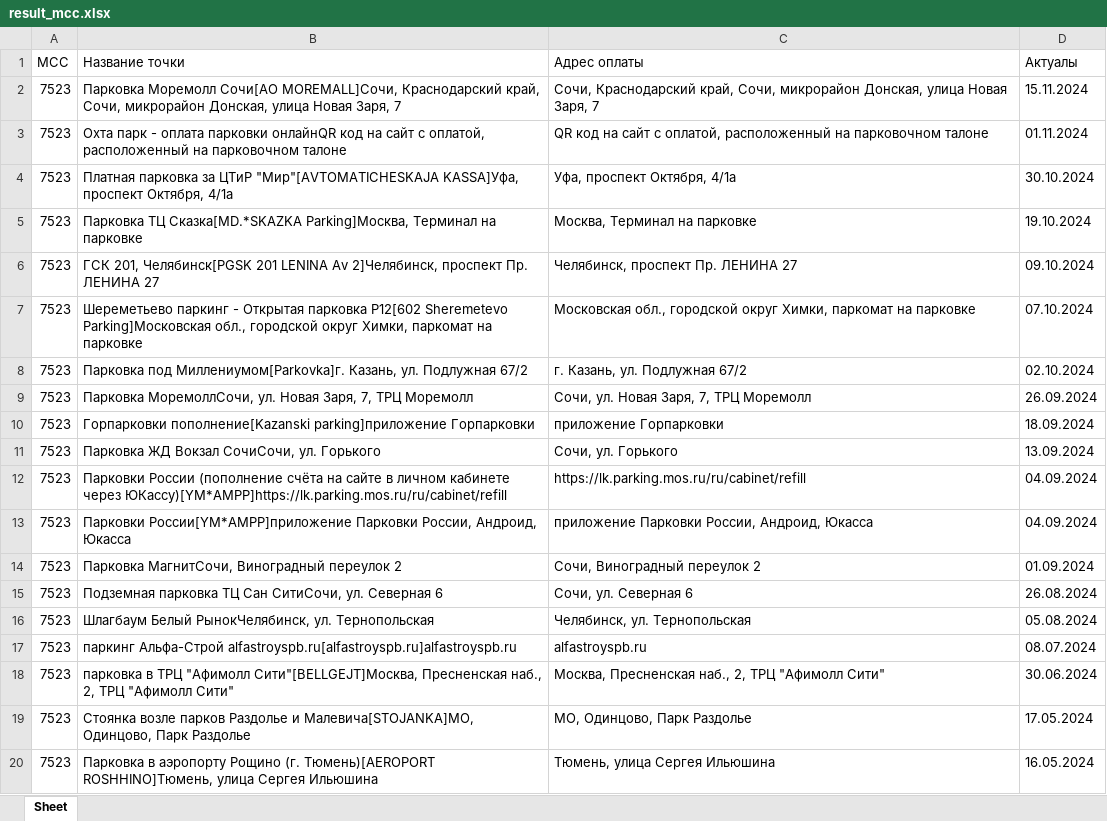
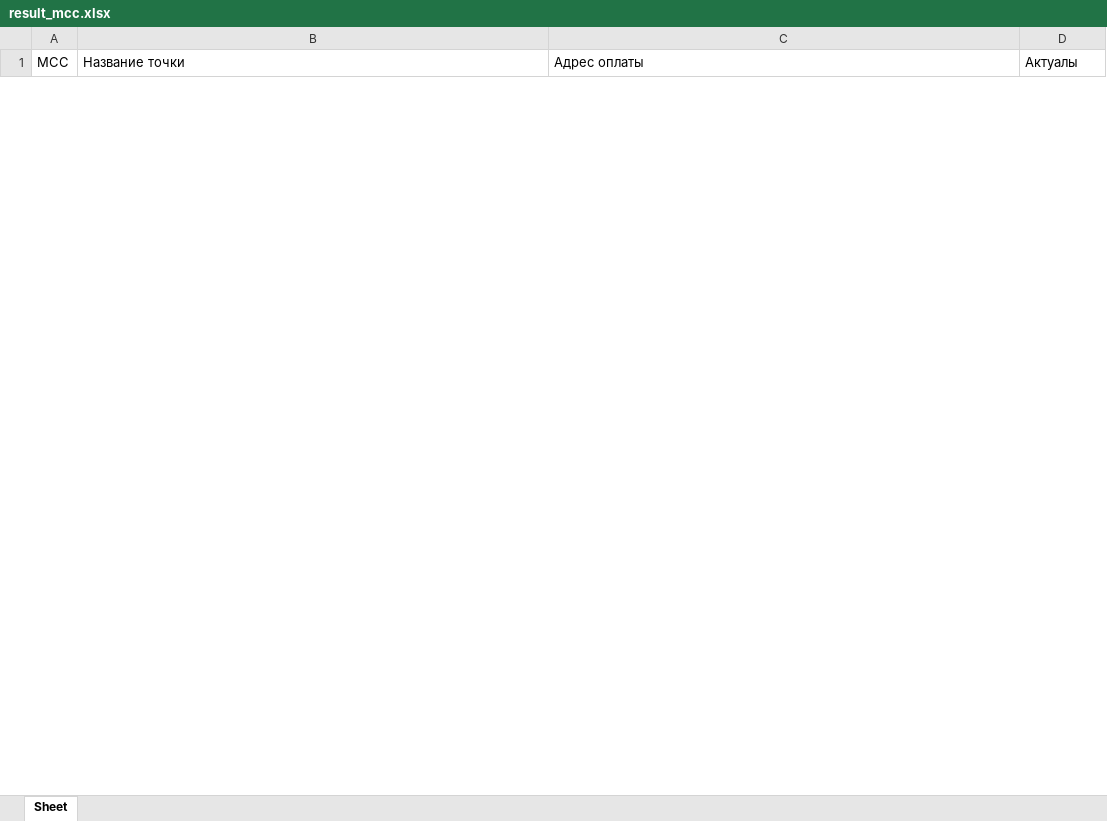
Before and after one commit to Cristalical/Parser_1, an Excel workbook: result_mcc.xlsx, sheet Sheet, drawn as a sheet; only a part is shown; values as stored, in another font and other column widths than the file's, no borders; removed rows and columns are numbered as before the commit, all else as after; the diff covers the shown part only; the diff names each change by its address in the sheet, - before the commit and + after, or states it on an @@ line.

```diff
--- a/result_mcc.xlsx (sheet Sheet)
+++ b/result_mcc.xlsx (sheet Sheet)
-row 2: 7523 | Парковка Моремолл Сочи[AO MOREMALL]Сочи, Краснодарский край, Сочи, микрорайон Донская, улица Новая Заря, 7 | Сочи, Краснодарский край, Сочи, микрорайон Донская, улица Новая Заря, 7 | 15.11.2024
-row 3: 7523 | Охта парк - оплата парковки онлайнQR код на сайт с оплатой, расположенный на парковочном талоне | QR код на сайт с оплатой, расположенный на парковочном талоне | 01.11.2024
-row 4: 7523 | Платная парковка за ЦТиР "Мир"[AVTOMATICHESKAJA KASSA]Уфа, проспект Октября, 4/1а | Уфа, проспект Октября, 4/1а | 30.10.2024
-row 5: 7523 | Парковка ТЦ Сказка[MD.*SKAZKA Parking]Москва, Терминал на парковке | Москва, Терминал на парковке | 19.10.2024
-row 6: 7523 | ГСК 201, Челябинск[PGSK 201 LENINA Av 2]Челябинск, проспект Пр. ЛЕНИНА 27 | Челябинск, проспект Пр. ЛЕНИНА 27 | 09.10.2024
-row 7: 7523 | Шереметьево паркинг - Открытая парковка P12[602 Sheremetevo Parking]Московская обл., городской округ Химки, паркомат на парковке | Московская обл., городской округ Химки, паркомат на парковке | 07.10.2024
-row 8: 7523 | Парковка под Миллениумом[Parkovka]г. Казань, ул. Подлужная 67/2 | г. Казань, ул. Подлужная 67/2 | 02.10.2024
-row 9: 7523 | Парковка МоремоллСочи, ул. Новая Заря, 7, ТРЦ Моремолл | Сочи, ул. Новая Заря, 7, ТРЦ Моремолл | 26.09.2024
-row 10: 7523 | Горпарковки пополнение[Kazanski parking]приложение Горпарковки | приложение Горпарковки | 18.09.2024
-row 11: 7523 | Парковка ЖД Вокзал СочиСочи, ул. Горького | Сочи, ул. Горького | 13.09.2024
-row 12: 7523 | Парковки России (пополнение счёта на сайте в личном кабинете через ЮКассу)[YM*AMPP]https://lk.parking.mos.ru/ru/cabinet/refill | https://lk.parking.mos.ru/ru/cabinet/refill | 04.09.2024
-row 13: 7523 | Парковки России[YM*AMPP]приложение Парковки России, Андроид, Юкасса | приложение Парковки России, Андроид, Юкасса | 04.09.2024
-row 14: 7523 | Парковка МагнитСочи, Виноградный переулок 2 | Сочи, Виноградный переулок 2 | 01.09.2024
-row 15: 7523 | Подземная парковка ТЦ Сан СитиСочи, ул. Северная 6 | Сочи, ул. Северная 6 | 26.08.2024
-row 16: 7523 | Шлагбаум Белый РынокЧелябинск, ул. Тернопольская | Челябинск, ул. Тернопольская | 05.08.2024
-row 17: 7523 | паркинг Альфа-Строй alfastroyspb.ru[alfastroyspb.ru]alfastroyspb.ru | alfastroyspb.ru | 08.07.2024
-row 18: 7523 | парковка в ТРЦ "Афимолл Сити"[BELLGEJT]Москва, Пресненская наб., 2, ТРЦ "Афимолл Сити" | Москва, Пресненская наб., 2, ТРЦ "Афимолл Сити" | 30.06.2024
-row 19: 7523 | Стоянка возле парков Раздолье и Малевича[STOJANKA]МО, Одинцово, Парк Раздолье | МО, Одинцово, Парк Раздолье | 17.05.2024
-row 20: 7523 | Парковка в аэропорту Рощино (г. Тюмень)[AEROPORT ROSHHINO]Тюмень, улица Сергея Ильюшина | Тюмень, улица Сергея Ильюшина | 16.05.2024
```
Also changed, not shown: 31 added rows and 45 removed rows elsewhere in this sheet, 3 other files.
